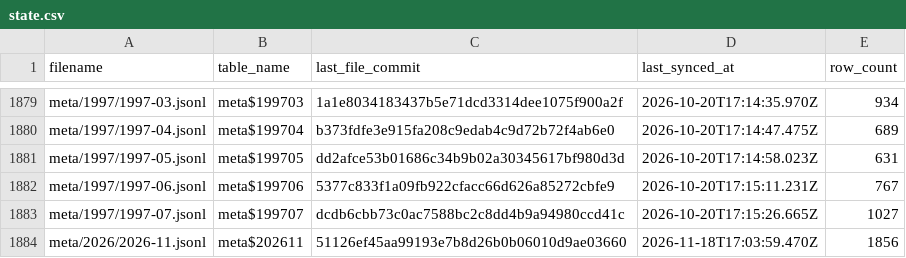
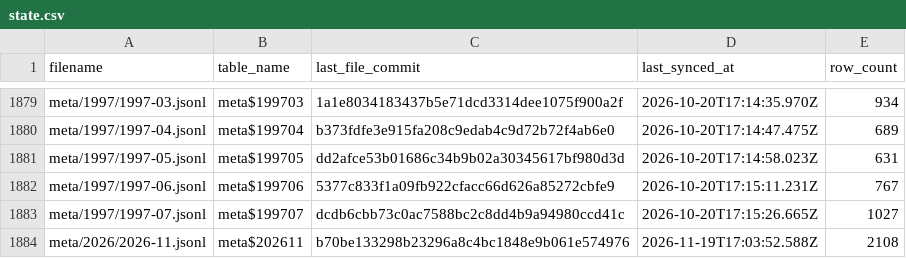
Before and after one commit to dtinth/openlawdata-bigquery, a CSV file: state.csv, drawn as a sheet; only a part is shown, gaps mark what is left out.

Commit message:
Update state.csv

```diff
--- a/state.csv
+++ b/state.csv
@@ -1883,2 +1883,2 @@ meta/1997/1997-06.jsonl,meta$199706,5377c833f1a09fb922cfacc66d626a85272cbfe9,202
 meta/1997/1997-07.jsonl,meta$199707,dcdb6cbb73c0ac7588bc2c8dd4b9a94980ccd41c,2026-10-20T17:15:26.665Z,1027
-meta/2026/2026-11.jsonl,meta$202611,51126ef45aa99193e7b8d26b0b06010d9ae03660,2026-11-18T17:03:59.470Z,1856
+meta/2026/2026-11.jsonl,meta$202611,b70be133298b23296a8c4bc1848e9b061e574976,2026-11-19T17:03:52.588Z,2108
```
